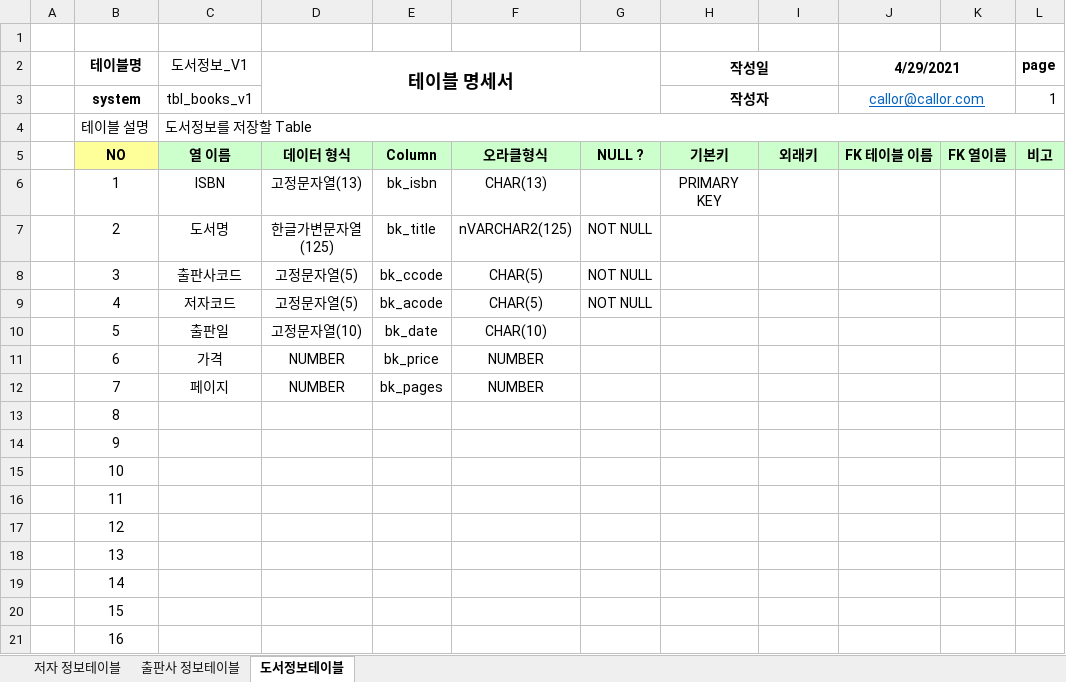
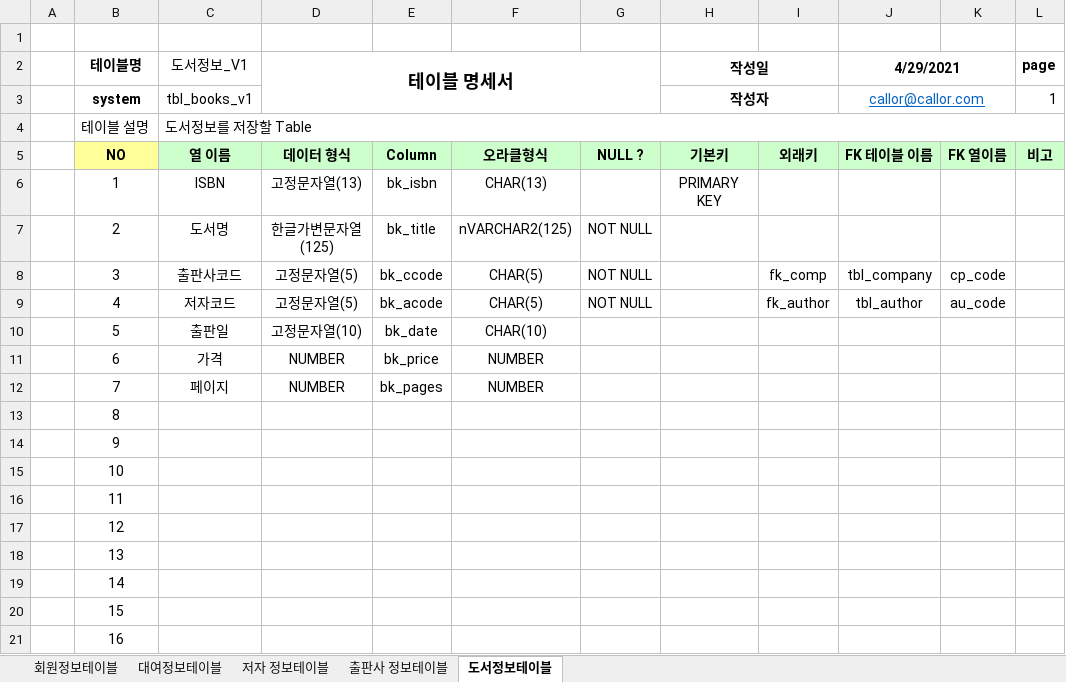
Before and after one commit to Nanask/Biz_403_2021_04_DBMS, an Excel workbook: 도서대여 프로젝트/도서정보-테이블명세 (1).xlsx, sheet 도서정보테이블, drawn as a sheet; values as stored, in another font and other column widths than the file's, no borders; the diff names each change by its address in the sheet, - before the commit and + after, or states it on an @@ line.

```diff
--- a/도서대여 프로젝트/도서정보-테이블명세 (1).xlsx (sheet 도서정보테이블)
+++ b/도서대여 프로젝트/도서정보-테이블명세 (1).xlsx (sheet 도서정보테이블)
+sheet tab: 회원정보테이블
+sheet tab: 대여정보테이블
-I8: (empty)
+I8: fk_comp
-J8 (4/29/2021): (empty)
+J8 (4/29/2021): tbl_company
-K8: (empty)
+K8: cp_code
-I9: (empty)
+I9: fk_author
-J9 (4/29/2021): (empty)
+J9 (4/29/2021): tbl_author
-K9: (empty)
+K9: au_code
```
Also changed, not shown: 3 other files.
